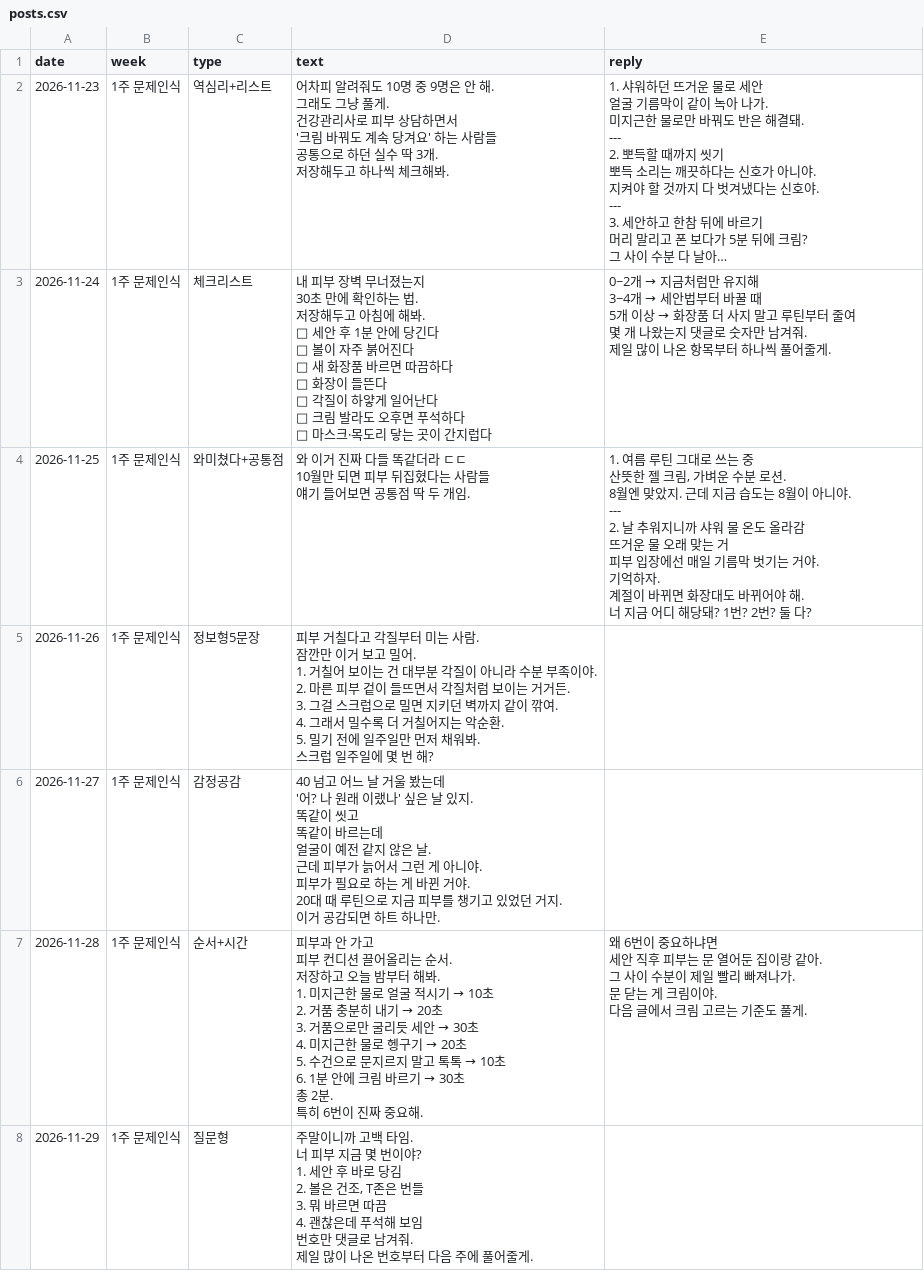
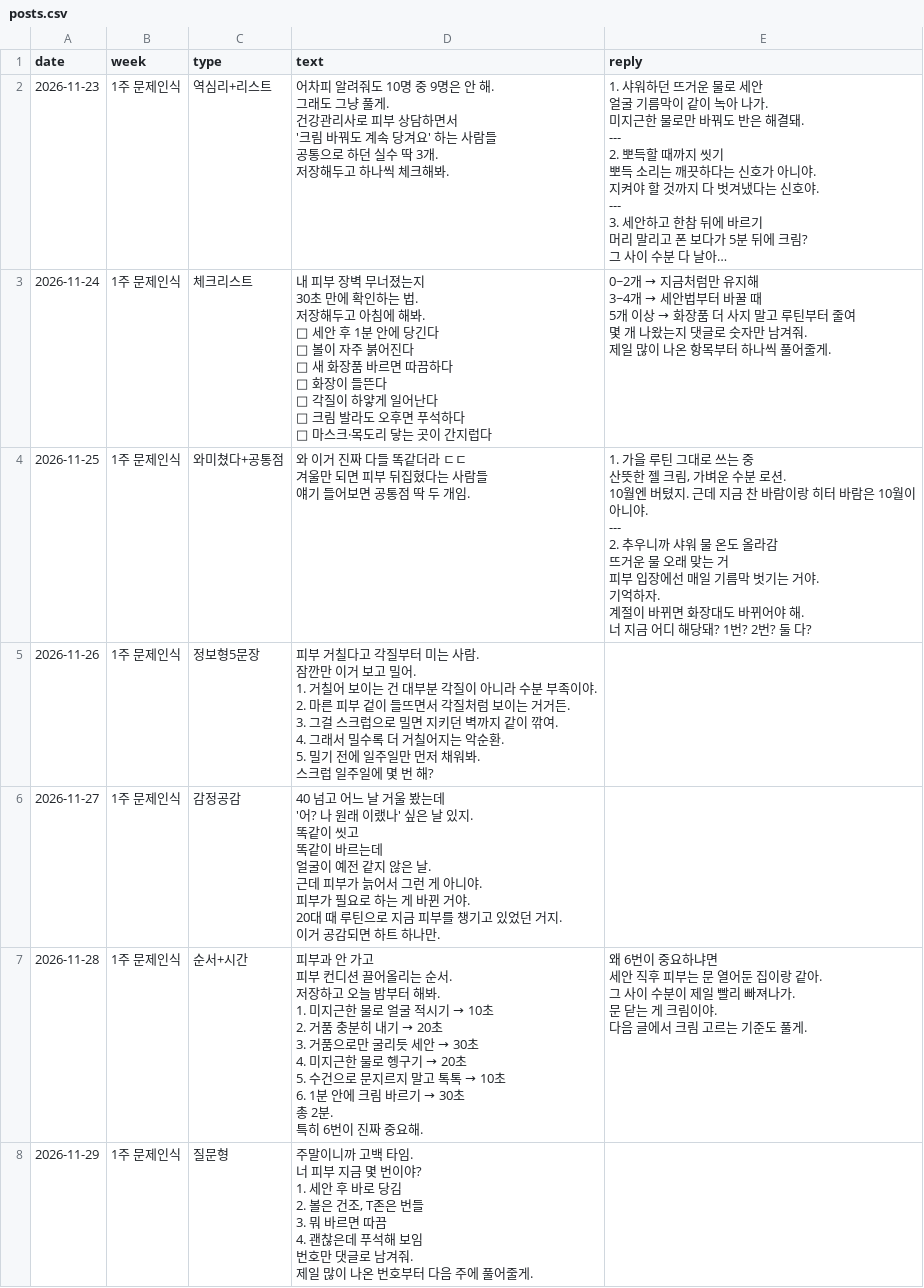
Before and after one commit to leader0005eh-bit/kimprowa, a CSV file: .github/workflows/posts.csv, drawn as a sheet; only a part is shown; long unchanged cells end in ….

```diff
--- a/.github/workflows/posts.csv
+++ b/.github/workflows/posts.csv
@@ -40,17 +40,17 @@
 제일 많이 나온 항목부터 하나씩 풀어줄게."
-"2026-11-25","1주 문제인식","와미쳤다+공통점","와 이거 진짜 다들 똑같더라 ㄷㄷ
-
-10월만 되면 피부 뒤집혔다는 사람들
-얘기 들어보면 공통점 딱 두 개임.","1. 여름 루틴 그대로 쓰는 중
-산뜻한 젤 크림, 가벼운 수분 로션.
-8월엔 맞았지. 근데 지금 습도는 8월이 아니야.
----
-2. 날 추워지니까 샤워 물 온도 올라감
-뜨거운 물 오래 맞는 거
-피부 입장에선 매일 기름막 벗기는 거야.
-
-기억하자.
-계절이 바뀌면 화장대도 바뀌어야 해.
-
-너 지금 어디 해당돼? 1번? 2번? 둘 다?"
+"2026-11-25","1주 문제인식","와미쳤다+공통점","와 이거 진짜 다들 똑같더라 ㄷㄷ
+
+겨울만 되면 피부 뒤집혔다는 사람들
+얘기 들어보면 공통점 딱 두 개임.","1. 가을 루틴 그대로 쓰는 중
+산뜻한 젤 크림, 가벼운 수분 로션.
+10월엔 버텼지. 근데 지금 찬 바람이랑 히터 바람은 10월이 아니야.
+---
+2. 추우니까 샤워 물 온도 올라감
+뜨거운 물 오래 맞는 거
+피부 입장에선 매일 기름막 벗기는 거야.
+
+기억하자.
+계절이 바뀌면 화장대도 바뀌어야 해.
+
+너 지금 어디 해당돼? 1번? 2번? 둘 다?"
 "2026-11-26","1주 문제인식","정보형5문장","피부 거칠다고 각질부터 미는 사람.
```
Also changed, not shown: 1 other file.
